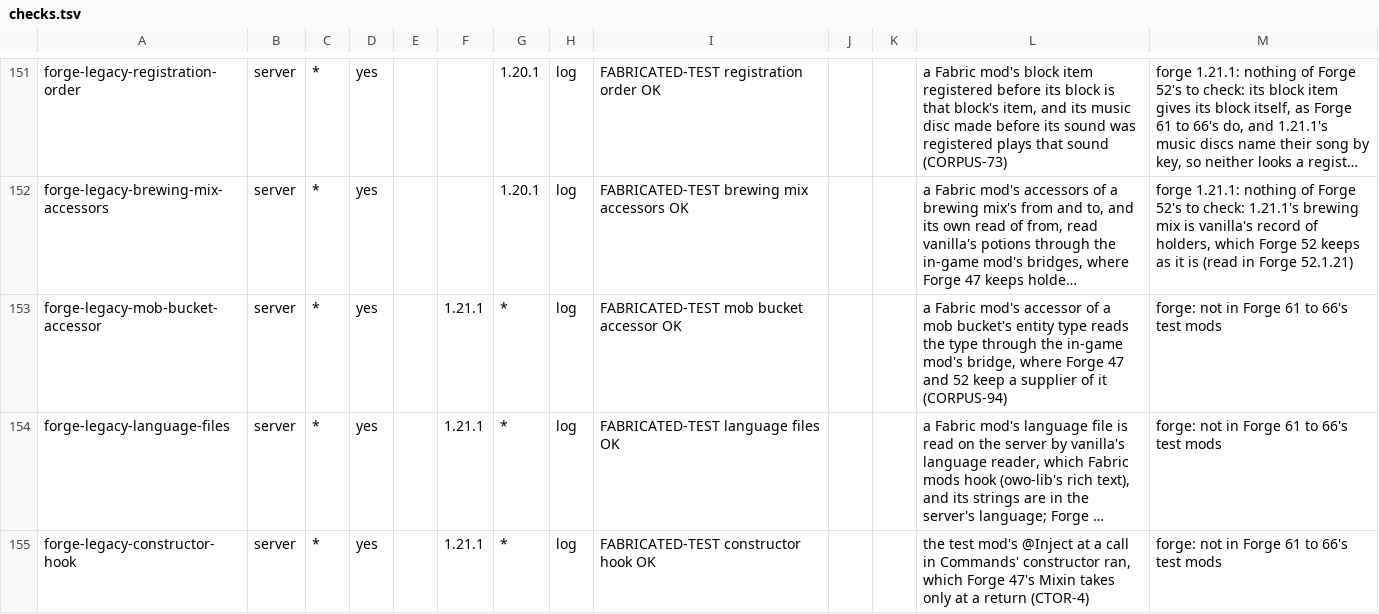
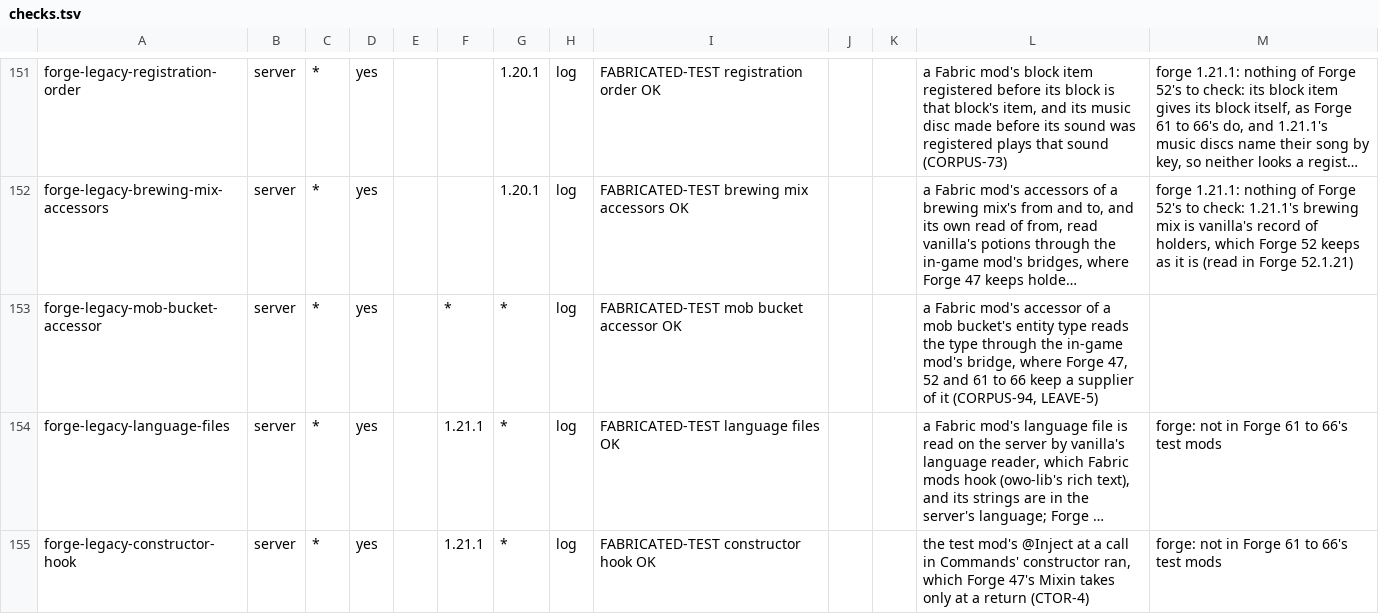
Before and after one commit to cmdralph/Fabricated, a TSV file: ci/checks.tsv, drawn as a sheet; only a part is shown, gaps mark what is left out; long unchanged cells end in …; the diff covers the shown part only; the diff names each change by its address in the sheet, - before the commit and + after, or states it on an @@ line.

Commit message:
chore: sync forge with main (LEAVE-5, ENUM-10, LIMIT-3); vanilla's extractVisibleBlockEntities on Forge 61 and 64 (#468)
Syncs main's #466 (the weekly CI run, which stays on main) and #467. Forge 61 and 64 add vanilla's LevelRenderer.extractVisibleBlockEntities(Camera, float, LevelRenderState), which calls Forge's with a frustum every box is visible in (EveryFrustum), so Iris's invoker of vanilla's method no longer fails with NoSuchMethodError in its shadow pass (LEAVE-5). The mob bucket bridge is listed for Forge 61 to 66; this branch's copies of the test check and the 1.21.11 accessor go, main's shared groups provide them.

Tested: locally, a Forge 61 client with a shader pack crashed before and stays in its world after (Forge 64 too); the mob bucket check on Forge 1.21.11 and 26.3; Forge 52 and 61 to 66 build; CI's script tests and the mixin inventory (205); CI's full matrix for 1.21.1, 1.21.11, 26.1.2, 26.2 and 26.3 green.

```diff
--- a/ci/checks.tsv
+++ b/ci/checks.tsv
-F153: 1.21.1
+F153: *
-L153: …where Forge 47 and 52 keep a supplier of it (CORPUS-94)
+L153: …where Forge 47, 52 and 61 to 66 keep a supplier of it (CORPUS-94, LEAVE-5)
-M153: forge: not in Forge 61 to 66's test mods
+M153: (empty)
```
Also changed, not shown: 1 added row elsewhere in this file, 38 other files.
